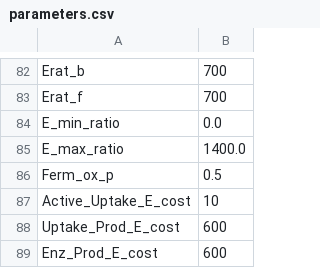
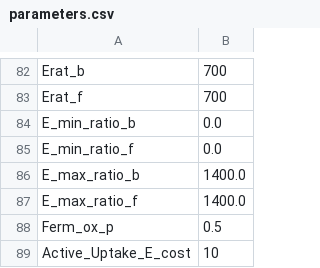
Before and after one commit to jgwalkup/DeCADEMENT, a CSV file: input/parameters.csv, drawn as a sheet; only a part is shown, gaps mark what is left out; the shorter side is filled out with more unchanged rows.

```diff
--- a/input/parameters.csv
+++ b/input/parameters.csv
@@ -83,4 +83,6 @@ Erat_b,700
 Erat_f,700
-E_min_ratio,0.0
-E_max_ratio,1400.0
+E_min_ratio_b,0.0
+E_min_ratio_f,0.0
+E_max_ratio_b,1400.0
+E_max_ratio_f,1400.0
 Ferm_ox_p,0.5
```
Also changed, not shown: input_20261006_revised/parameters.csv, input_e1500/parameters.csv, 24 other files.
